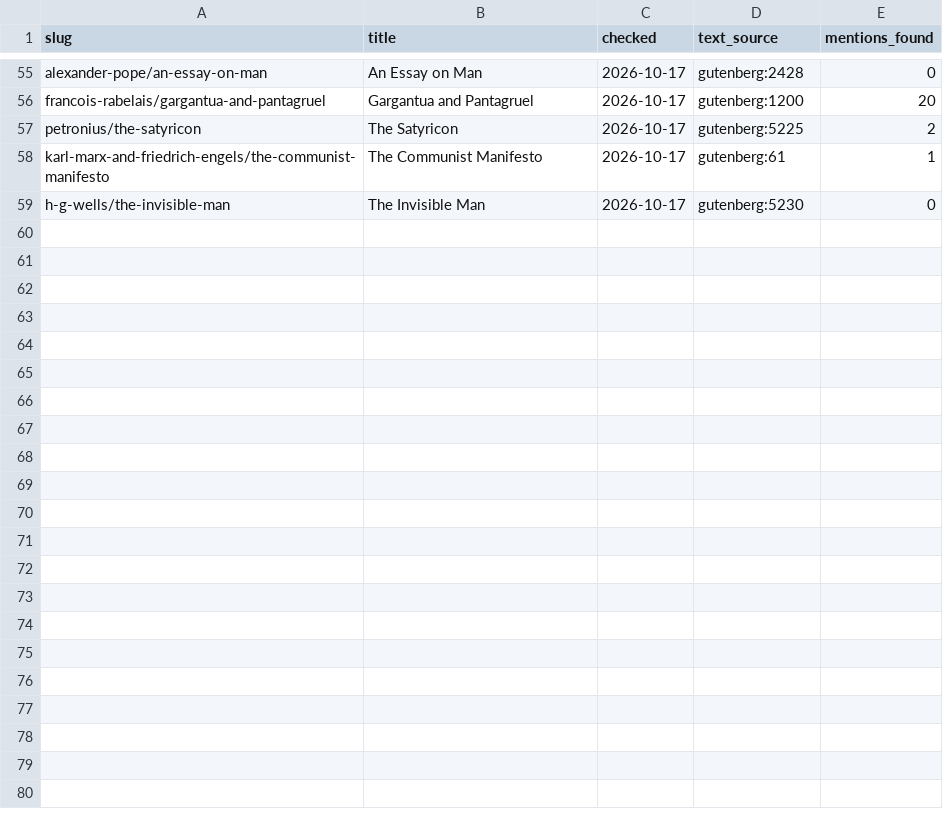
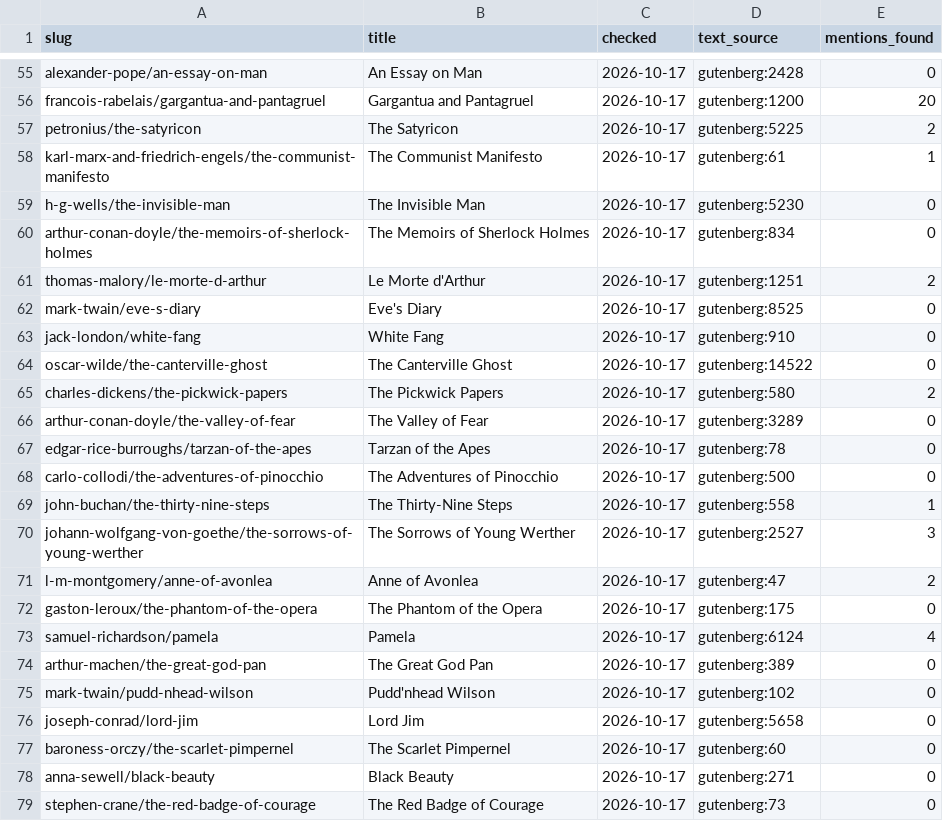
Before and after one commit to SaturdaysinthePark/book-browser, a CSV file: data/checked-sources.csv, drawn as a sheet; only a part is shown, gaps mark what is left out; the diff names each change by its address in the sheet, - before the commit and + after, or states it on an @@ line.

```diff
--- a/data/checked-sources.csv
+++ b/data/checked-sources.csv
+row 60: arthur-conan-doyle/the-memoirs-of-sherlock-holmes | The Memoirs of Sherlock Holmes | 2026-10-17 | gutenberg:834 | 0
+row 61: thomas-malory/le-morte-d-arthur | Le Morte d'Arthur | 2026-10-17 | gutenberg:1251 | 2
+row 62: mark-twain/eve-s-diary | Eve's Diary | 2026-10-17 | gutenberg:8525 | 0
+row 63: jack-london/white-fang | White Fang | 2026-10-17 | gutenberg:910 | 0
+row 64: oscar-wilde/the-canterville-ghost | The Canterville Ghost | 2026-10-17 | gutenberg:14522 | 0
+row 65: charles-dickens/the-pickwick-papers | The Pickwick Papers | 2026-10-17 | gutenberg:580 | 2
+row 66: arthur-conan-doyle/the-valley-of-fear | The Valley of Fear | 2026-10-17 | gutenberg:3289 | 0
+row 67: edgar-rice-burroughs/tarzan-of-the-apes | Tarzan of the Apes | 2026-10-17 | gutenberg:78 | 0
+row 68: carlo-collodi/the-adventures-of-pinocchio | The Adventures of Pinocchio | 2026-10-17 | gutenberg:500 | 0
+row 69: john-buchan/the-thirty-nine-steps | The Thirty-Nine Steps | 2026-10-17 | gutenberg:558 | 1
+row 70: johann-wolfgang-von-goethe/the-sorrows-of-young-werther | The Sorrows of Young Werther | 2026-10-17 | gutenberg:2527 | 3
+row 71: l-m-montgomery/anne-of-avonlea | Anne of Avonlea | 2026-10-17 | gutenberg:47 | 2
+row 72: gaston-leroux/the-phantom-of-the-opera | The Phantom of the Opera | 2026-10-17 | gutenberg:175 | 0
+row 73: samuel-richardson/pamela | Pamela | 2026-10-17 | gutenberg:6124 | 4
+row 74: arthur-machen/the-great-god-pan | The Great God Pan | 2026-10-17 | gutenberg:389 | 0
+row 75: mark-twain/pudd-nhead-wilson | Pudd'nhead Wilson | 2026-10-17 | gutenberg:102 | 0
+row 76: joseph-conrad/lord-jim | Lord Jim | 2026-10-17 | gutenberg:5658 | 0
+row 77: baroness-orczy/the-scarlet-pimpernel | The Scarlet Pimpernel | 2026-10-17 | gutenberg:60 | 0
+row 78: anna-sewell/black-beauty | Black Beauty | 2026-10-17 | gutenberg:271 | 0
+row 79: stephen-crane/the-red-badge-of-courage | The Red Badge of Courage | 2026-10-17 | gutenberg:73 | 0
```
Also changed, not shown: data/mentions.csv, 8 other files.
